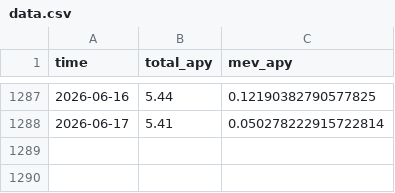
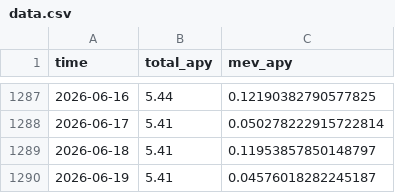
Before and after one commit to mael-bomane/warehouse, a CSV file: lst/jito/data.csv, drawn as a sheet; only a part is shown, gaps mark what is left out.

```diff
--- a/lst/jito/data.csv
+++ b/lst/jito/data.csv
@@ -1288 +1288,3 @@ time,total_apy,mev_apy
 2026-06-17,5.41,0.050278222915722814
+2026-06-18,5.41,0.11953857850148797
+2026-06-19,5.41,0.04576018282245187
```
